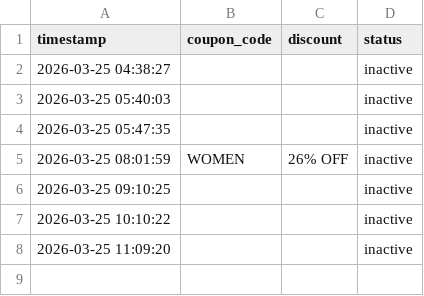
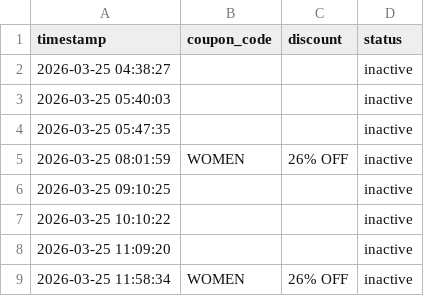
Before and after one commit to mandeeps1nghh/Blinkdeal, a CSV file: deals.csv, drawn as a sheet; the diff names each change by its address in the sheet, - before the commit and + after, or states it on an @@ line.

Commit message:
Update deal state [skip ci]

```diff
--- a/deals.csv
+++ b/deals.csv
+row 9: 2026-03-25 11:58:34 | WOMEN | 26% OFF | inactive
```
Also changed, not shown: 1 other file.
